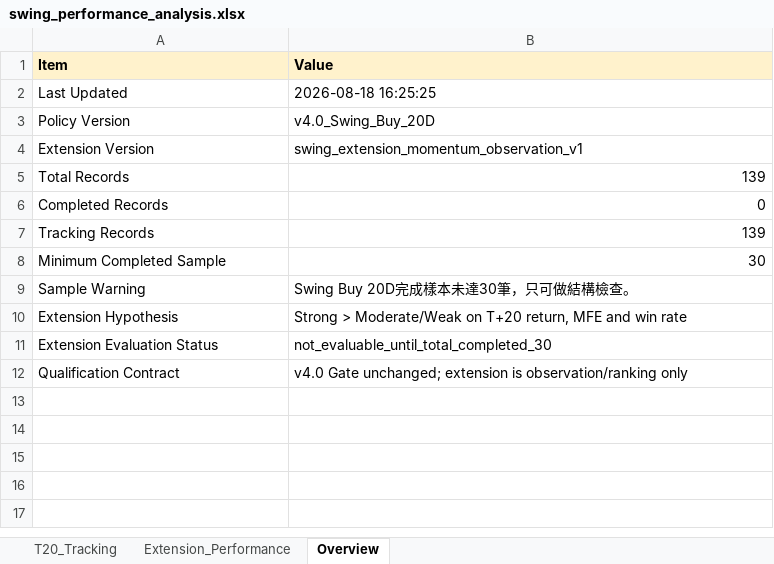
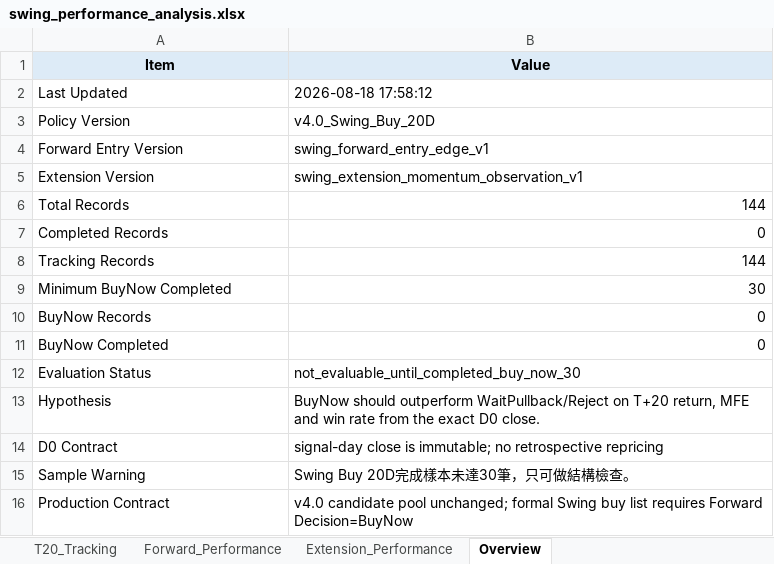
Before and after one commit to Gary172Lee/iSecretary-LIFF, an Excel workbook: data/swing_performance_analysis.xlsx, sheet Overview, drawn as a sheet; values as stored, in another font and other column widths than the file's, no borders; removed rows and columns are numbered as before the commit, all else as after; the diff names each change by its address in the sheet, - before the commit and + after, or states it on an @@ line.

```diff
--- a/data/swing_performance_analysis.xlsx (sheet Overview)
+++ b/data/swing_performance_analysis.xlsx (sheet Overview)
+sheet tab: Forward_Performance
@@ A1:B1 fill: #FFF2CC → #DDEBF7, alignment: left → center @@
-B2 (Value): 2026-08-18 16:25:25
+B2 (Value): 2026-08-18 17:58:12
+row 4: Forward Entry Version | swing_forward_entry_edge_v1
-B6 (Value): 139
+B6 (Value): 144
-B8 (Value): 139
+B8 (Value): 144
-A9 (Item): Minimum Completed Sample
+A9 (Item): Minimum BuyNow Completed
+row 10: BuyNow Records | 0
+row 11: BuyNow Completed | 0
+row 12: Evaluation Status | not_evaluable_until_completed_buy_now_30
+row 13: Hypothesis | BuyNow should outperform WaitPullback/Reject on T+20 return, MFE and win rate from the exact D0 close.
+row 14: D0 Contract | signal-day close is immutable; no retrospective repricing
-row 10: Extension Hypothesis | Strong > Moderate/Weak on T+20 return, MFE and win rate
-row 11: Extension Evaluation Status | not_evaluable_until_total_completed_30
-row 12: Qualification Contract | v4.0 Gate unchanged; extension is observation/ranking only
+row 16: Production Contract | v4.0 candidate pool unchanged; formal Swing buy list requires Forward Decision=BuyNow
```
Also changed, not shown: sheet T20_Tracking, sheet Extension_Performance, data/swing_user_watchlist_analysis.xlsx, 13 other files.
